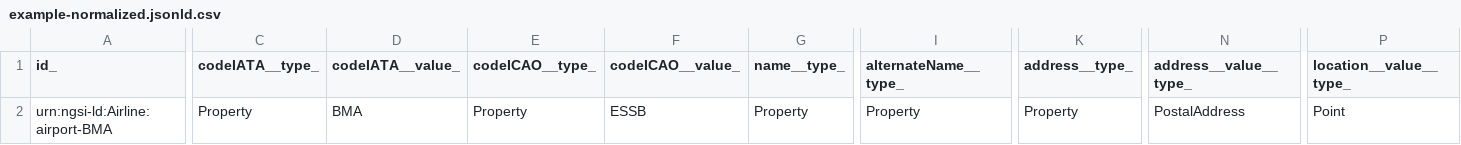
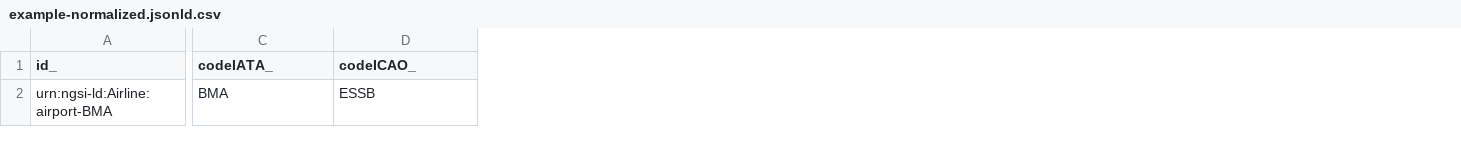
Before and after one commit to smart-data-models/dataModel.Aeronautics, a CSV file: Airport/examples/example-normalized.jsonld.csv, drawn as a sheet; only a part is shown, gaps mark what is left out; removed rows and columns are numbered as before the commit, all else as after; the diff covers the shown part only; the diff names each change by its address in the sheet, - before the commit and + after, or states it on an @@ line.

Commit message:
updated on the 2021-04-01 08:02:02.222398

```diff
--- a/Airport/examples/example-normalized.jsonld.csv
+++ b/Airport/examples/example-normalized.jsonld.csv
-column C (codeIATA__type_), row 2: Property
-column E (codeICAO__type_), row 2: Property
-column G (name__type_), row 2: Property
-column I (alternateName__type_), row 2: Property
-column K (address__type_), row 2: Property
-column N (address__value__type_), row 2: PostalAddress
-column P (location__value__type_), row 2: Point
-C1: codeIATA__value_
+C1: codeIATA_
-D1: codeICAO__value_
+D1: codeICAO_
```
Also changed, not shown: 9 edited cells elsewhere in this file.
